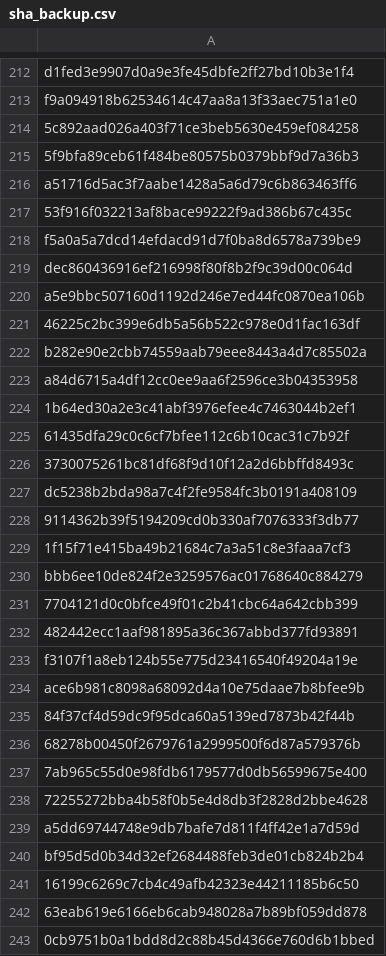
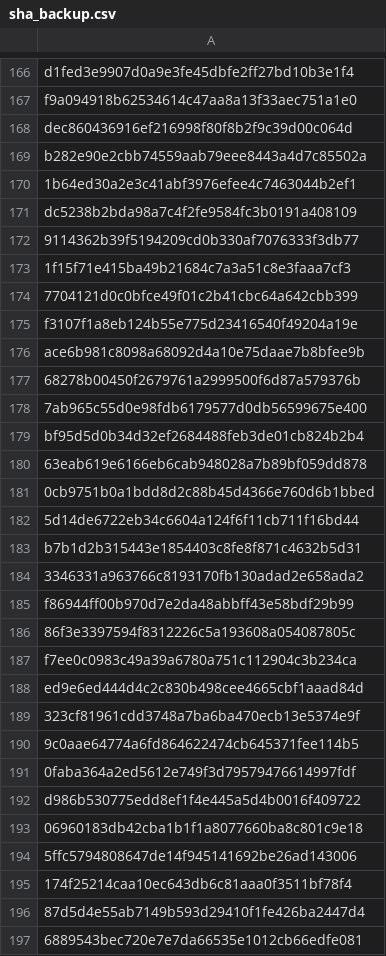
Before and after one commit to GoBeromsu/Untangling-multi-concern-commits-using-SLM, a CSV file: datasets/ccs/sha_backup.csv, drawn as a sheet; only a part is shown, gaps mark what is left out; the shorter side is filled out with more unchanged rows; the diff covers the shown part only.

Commit message:
feat : finish atomic dataset

```diff
--- a/datasets/ccs/sha_backup.csv
+++ b/datasets/ccs/sha_backup.csv
@@ -213,15 +167,5 @@ d1fed3e9907d0a9e3fe45dbfe2ff27bd10b3e1f4
 f9a094918b62534614c47aa8a13f33aec751a1e0
-5c892aad026a403f71ce3beb5630e459ef084258
-5f9bfa89ceb61f484be80575b0379bbf9d7a36b3
-a51716d5ac3f7aabe1428a5a6d79c6b863463ff6
-53f916f032213af8bace99222f9ad386b67c435c
-f5a0a5a7dcd14efdacd91d7f0ba8d6578a739be9
 dec860436916ef216998f80f8b2f9c39d00c064d
-a5e9bbc507160d1192d246e7ed44fc0870ea106b
-46225c2bc399e6db5a56b522c978e0d1fac163df
 b282e90e2cbb74559aab79eee8443a4d7c85502a
-a84d6715a4df12cc0ee9aa6f2596ce3b04353958
 1b64ed30a2e3c41abf3976efee4c7463044b2ef1
-61435dfa29c0c6cf7bfee112c6b10cac31c7b92f
-3730075261bc81df68f9d10f12a2d6bbffd8493c
 dc5238b2bda98a7c4f2fe9584fc3b0191a408109
@@ -229,14 +173,8 @@ dc5238b2bda98a7c4f2fe9584fc3b0191a408109
 1f15f71e415ba49b21684c7a3a51c8e3faaa7cf3
-bbb6ee10de824f2e3259576ac01768640c884279
 7704121d0c0bfce49f01c2b41cbc64a642cbb399
-482442ecc1aaf981895a36c367abbd377fd93891
 f3107f1a8eb124b55e775d23416540f49204a19e
 ace6b981c8098a68092d4a10e75daae7b8bfee9b
-84f37cf4d59dc9f95dca60a5139ed7873b42f44b
 68278b00450f2679761a2999500f6d87a579376b
 7ab965c55d0e98fdb6179577d0db56599675e400
-72255272bba4b58f0b5e4d8db3f2828d2bbe4628
-a5dd69744748e9db7bafe7d811f4ff42e1a7d59d
 bf95d5d0b34d32ef2684488feb3de01cb824b2b4
-16199c6269c7cb4c49afb42323e44211185b6c50
 63eab619e6166eb6cab948028a7b89bf059dd878
```
Also changed, not shown: 14 added rows and 48 removed rows elsewhere in this file, datasets/ccs/wrong_commites.csv.
